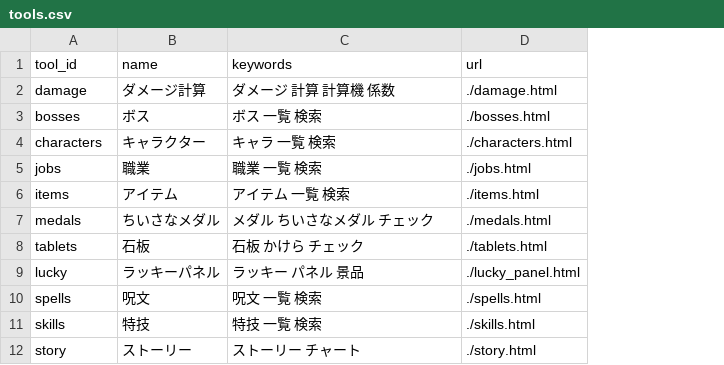
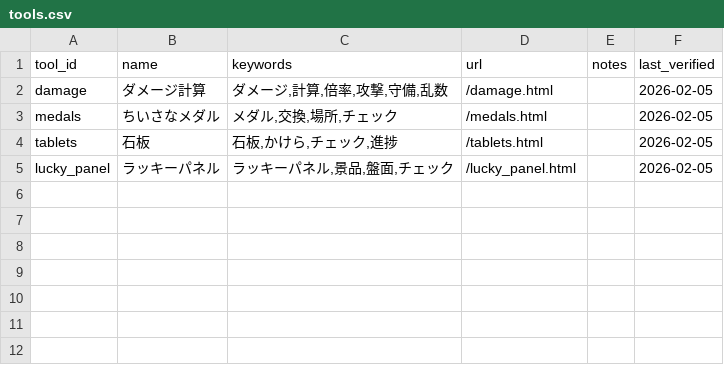
Before and after one commit to hitoshihirai07-hash/dq7_site, a CSV file: data/current/tools.csv, drawn as a sheet; removed rows and columns are numbered as before the commit, all else as after; the diff names each change by its address in the sheet, - before the commit and + after, or states it on an @@ line.

```diff
--- a/data/current/tools.csv
+++ b/data/current/tools.csv
+column E (notes), empty
+column F (last_verified), rows 2-5: all 2026-02-05
-C2 (keywords): ダメージ 計算 計算機 係数
+C2 (keywords): ダメージ,計算,倍率,攻撃,守備,乱数
-D2 (url): ./damage.html
+D2 (url): /damage.html
-row 3: bosses | ボス | ボス 一覧 検索 | ./bosses.html
-row 4: characters | キャラクター | キャラ 一覧 検索 | ./characters.html
-row 5: jobs | 職業 | 職業 一覧 検索 | ./jobs.html
-row 6: items | アイテム | アイテム 一覧 検索 | ./items.html
-C3 (keywords): メダル ちいさなメダル チェック
+C3 (keywords): メダル,交換,場所,チェック
-D3 (url): ./medals.html
+D3 (url): /medals.html
-C4 (keywords): 石板 かけら チェック
+C4 (keywords): 石板,かけら,チェック,進捗
-D4 (url): ./tablets.html
+D4 (url): /tablets.html
-A5 (tool_id): lucky
+A5 (tool_id): lucky_panel
-C5 (keywords): ラッキー パネル 景品
+C5 (keywords): ラッキーパネル,景品,盤面,チェック
-D5 (url): ./lucky_panel.html
+D5 (url): /lucky_panel.html
-row 10: spells | 呪文 | 呪文 一覧 検索 | ./spells.html
-row 11: skills | 特技 | 特技 一覧 検索 | ./skills.html
-row 12: story | ストーリー | ストーリー チャート | ./story.html
```
Also changed, not shown: data/current/search_sources.csv, 4 other files.
